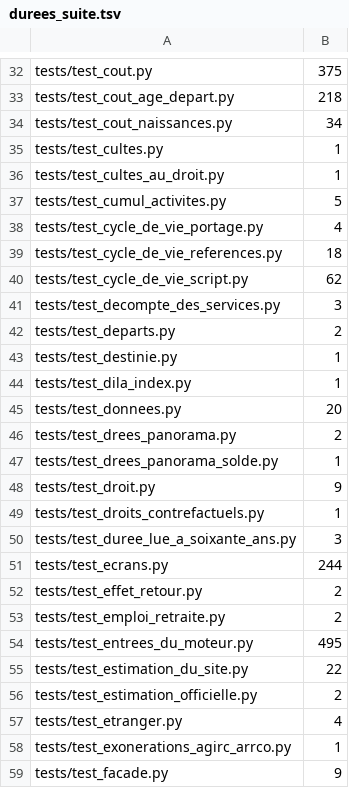
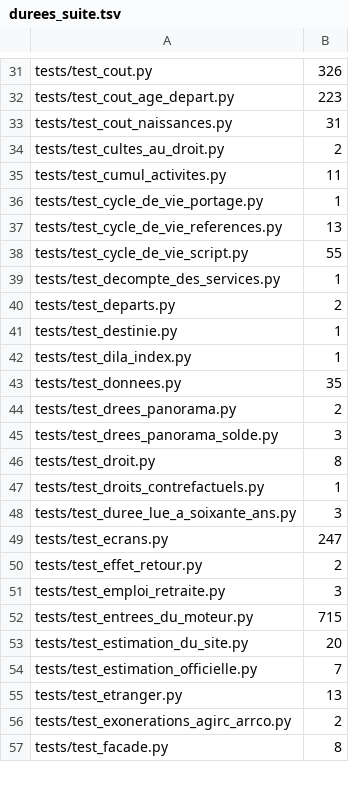
Before and after one commit to g-pliberal/retraitecomptenotionelle, a TSV file: .github/durees_suite.tsv, drawn as a sheet; only a part is shown, gaps mark what is left out; removed rows and columns are numbered as before the commit, all else as after; the diff covers the shown part only; the diff names each change by its address in the sheet, - before the commit and + after, or states it on an @@ line.

```diff
--- a/.github/durees_suite.tsv
+++ b/.github/durees_suite.tsv
-B31: 375
+B31: 326
-B32: 218
+B32: 223
-B33: 34
+B33: 31
-row 35: tests/test_cultes.py | 1
-B34: 1
+B34: 2
-B35: 5
+B35: 11
-B36: 4
+B36: 1
-B37: 18
+B37: 13
-B38: 62
+B38: 55
-B39: 3
+B39: 1
-B43: 20
+B43: 35
-B45: 1
+B45: 3
-B46: 9
+B46: 8
-B49: 244
+B49: 247
-B51: 2
+B51: 3
-B52: 495
+B52: 715
-B53: 22
+B53: 20
-B54: 2
+B54: 7
-B55: 4
+B55: 13
-B56: 1
+B56: 2
-B57: 9
+B57: 8
```
Also changed, not shown: 10 added rows, 3 removed rows and 82 edited cells elsewhere in this file, .github/verdicts.tsv, 1 other file.
